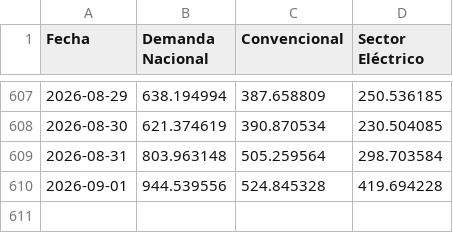
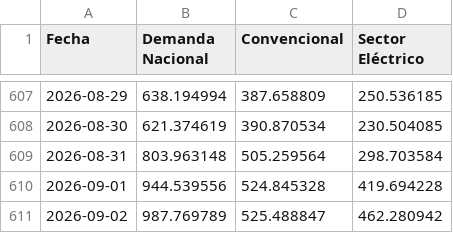
Before and after one commit to javiglejun/EnagasFollowUp, a CSV file: historico_demanda.csv, drawn as a sheet; only a part is shown, gaps mark what is left out.

```diff
--- a/historico_demanda.csv
+++ b/historico_demanda.csv
@@ -610 +610,2 @@
 2026-09-01,944.539556,524.845328,419.694228
+2026-09-02,987.769789,525.488847,462.280942
```
Also changed, not shown: 1 other file.
